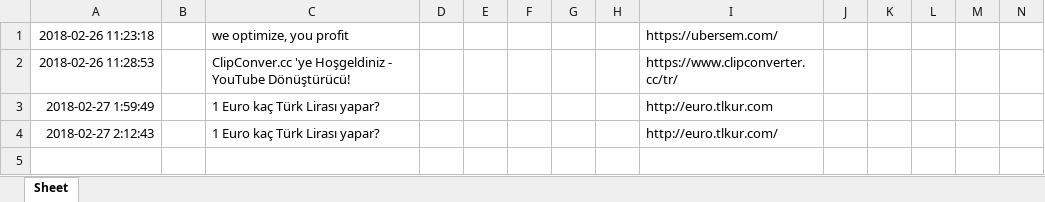
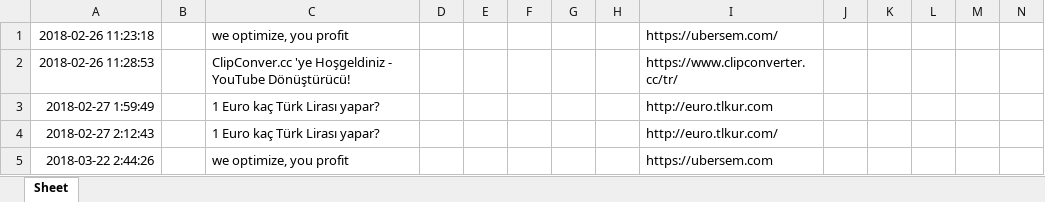
Before and after one commit to kuyucuk/instaprofilchangesaver, an Excel workbook: h2DataBase.xlsx, sheet Sheet, drawn as a sheet; only a part is shown; values as stored, in another font and other column widths than the file's, no borders; rows hold the shown columns only; the diff names each change by its address in the sheet, - before the commit and + after, or states it on an @@ line.

```diff
--- a/h2DataBase.xlsx (sheet Sheet)
+++ b/h2DataBase.xlsx (sheet Sheet)
+row 5: 2018-03-22 2:44:26 |  | we optimize, you profit |  |  |  |  |  | https://ubersem.com
```
Also changed, not shown: h1DataBase.xlsx, titleDataBase.xlsx, 3 other files.
